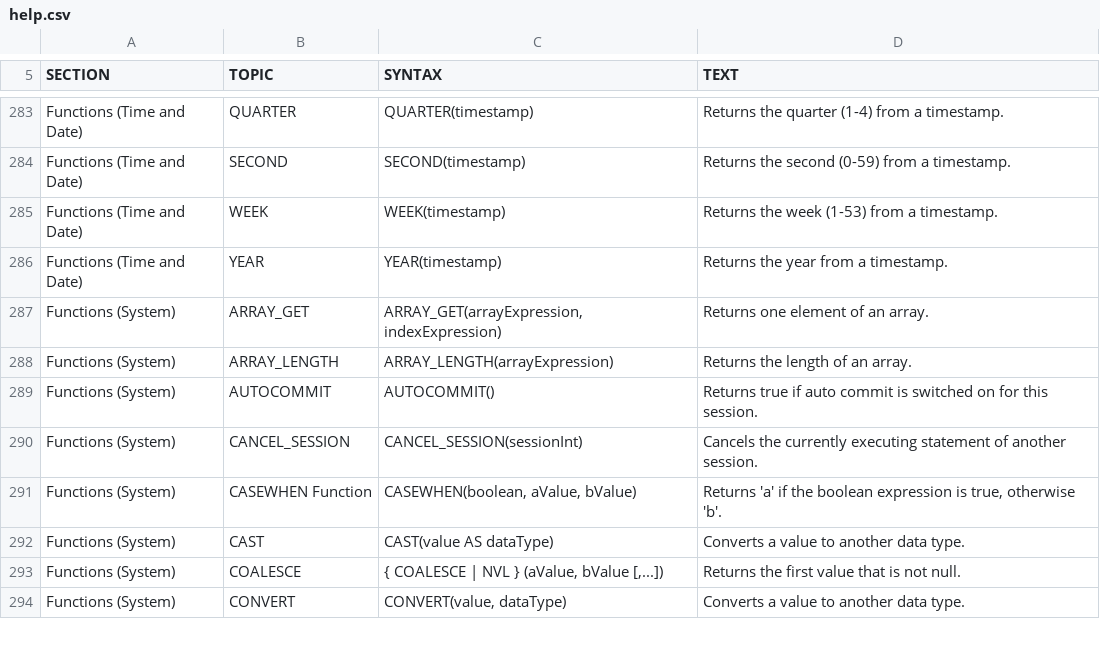
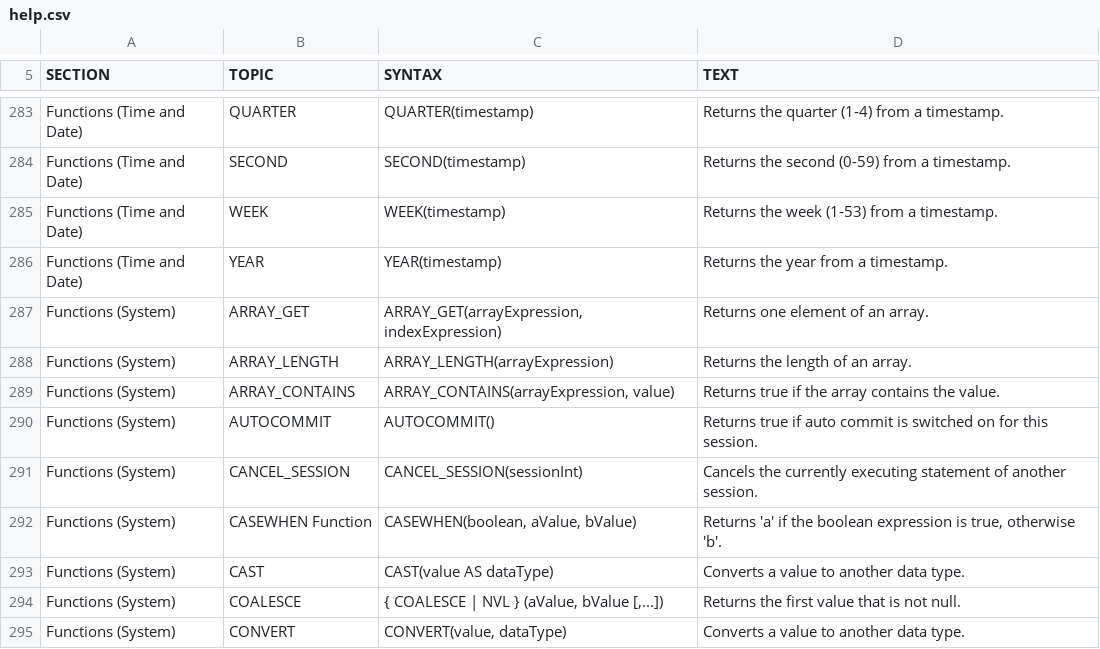
Before and after one commit to coderplay/h2-bitmap, a CSV file: h2/src/main/org/h2/res/help.csv, drawn as a sheet; only a part is shown, gaps mark what is left out.

```diff
--- a/h2/src/main/org/h2/res/help.csv
+++ b/h2/src/main/org/h2/res/help.csv
@@ -1233,2 +1233,6 @@ ARRAY_LENGTH(arrayExpression)
 Returns the length of an array."
+"Functions (System)","ARRAY_CONTAINS","
+ARRAY_CONTAINS(arrayExpression, value)
+","
+Returns true if the array contains the value."
 "Functions (System)","AUTOCOMMIT","
```
Also changed, not shown: h2/src/docsrc/help/help.csv, 2 other files.
